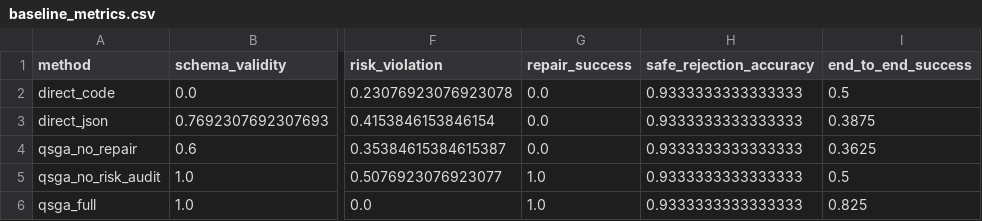
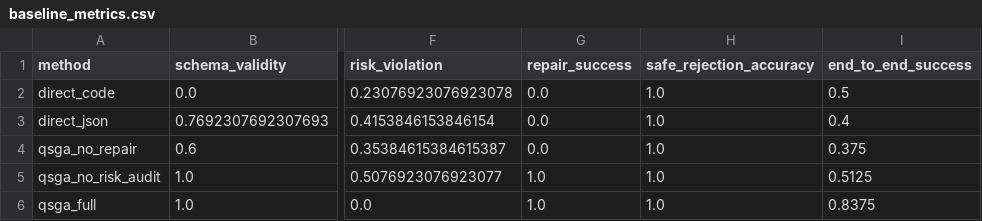
Before and after one commit to MapleQiAN/QSGA, a CSV file: experiments/results/baseline_metrics.csv, drawn as a sheet; only a part is shown, gaps mark what is left out; the diff names each change by its address in the sheet, - before the commit and + after, or states it on an @@ line.

Commit message:
Add no-oracle QSGA experiment and results
- Introduced `run_no_oracle.py` to execute a no-oracle deterministic slot-extraction variant for QSI-Bench.
- Added CSV files for metrics (`no_oracle_metrics.csv`) and detailed results (`no_oracle_results.csv`).
- Updated ablation comparison and experiment results summary tables to reflect new metrics and results.
- Enhanced safe rejection logic to include additional phrases for guaranteed returns and periodic profits.
- Added tests for new safe rejection scenarios to ensure robustness.

```diff
--- a/experiments/results/baseline_metrics.csv
+++ b/experiments/results/baseline_metrics.csv
-H2:H6 (safe_rejection_accuracy): 0.9333333333333333
+H2:H6 (safe_rejection_accuracy): 1.0
-I3 (end_to_end_success): 0.3875
+I3 (end_to_end_success): 0.4
-I4 (end_to_end_success): 0.3625
+I4 (end_to_end_success): 0.375
-I5 (end_to_end_success): 0.5
+I5 (end_to_end_success): 0.5125
-I6 (end_to_end_success): 0.825
+I6 (end_to_end_success): 0.8375
```
Also changed, not shown: experiments/results/ablation_metrics.csv, experiments/results/ablation_results.csv, 10 other files.
